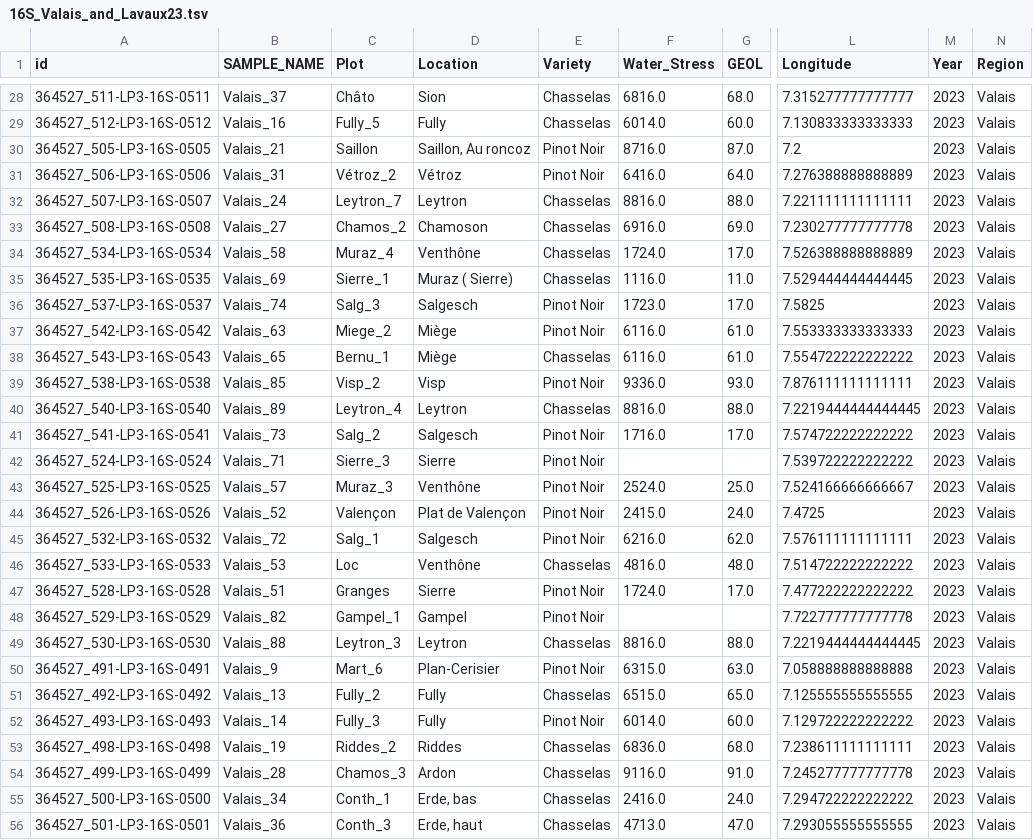
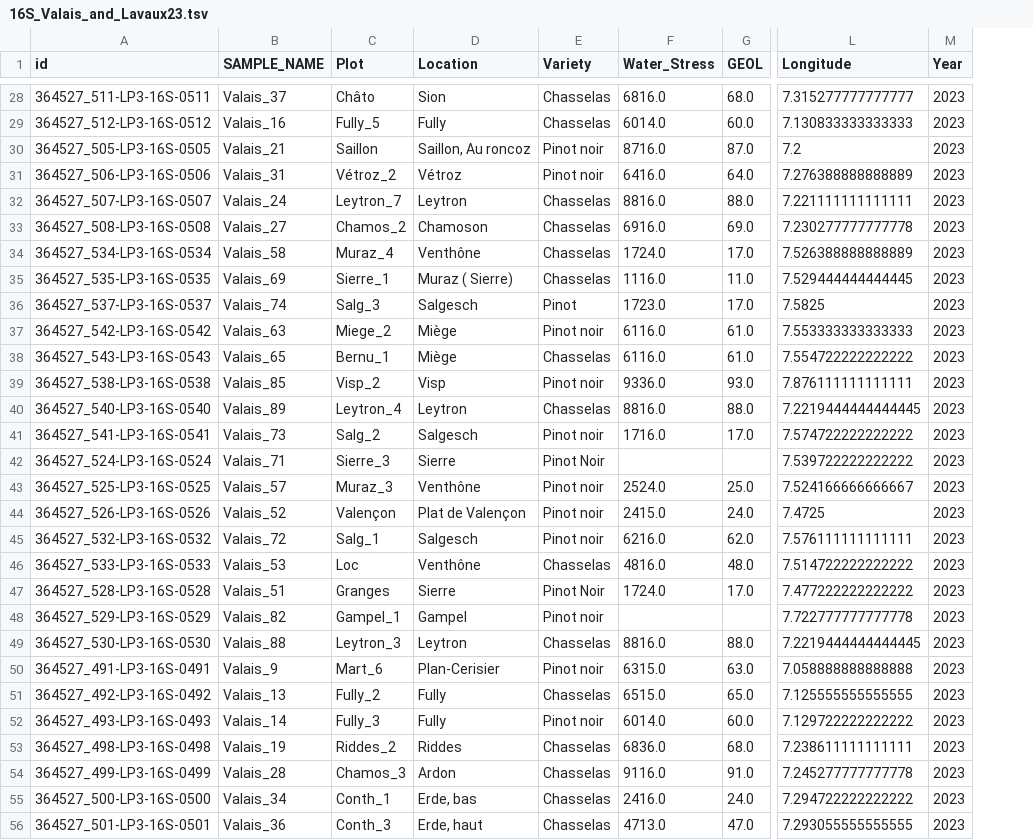
Before and after one commit to bokulich-publications/microterroir, a TSV file: Microbiome/Metadata/16S_Valais_and_Lavaux23.tsv, drawn as a sheet; only a part is shown, gaps mark what is left out; the diff covers the shown part only; the diff names each change by its address in the sheet, - before the commit and + after, or states it on an @@ line.

```diff
--- a/Microbiome/Metadata/16S_Valais_and_Lavaux23.tsv
+++ b/Microbiome/Metadata/16S_Valais_and_Lavaux23.tsv
-column N (Region), rows 28-56: all Valais
-E30:E31 (Variety): Pinot Noir
+E30:E31 (Variety): Pinot noir
-E36 (Variety): Pinot Noir
+E36 (Variety): Pinot
-E37 (Variety): Pinot Noir
+E37 (Variety): Pinot noir
-E39 (Variety): Pinot Noir
+E39 (Variety): Pinot noir
-E41 (Variety): Pinot Noir
+E41 (Variety): Pinot noir
-E43:E45 (Variety): Pinot Noir
+E43:E45 (Variety): Pinot noir
-E48 (Variety): Pinot Noir
+E48 (Variety): Pinot noir
-E50 (Variety): Pinot Noir
+E50 (Variety): Pinot noir
-E52 (Variety): Pinot Noir
+E52 (Variety): Pinot noir
```
Also changed, not shown: 75 edited cells elsewhere in this file, Microbiome/Metadata/ITS_Valais_and_Lavaux23.tsv, 12 other files.
